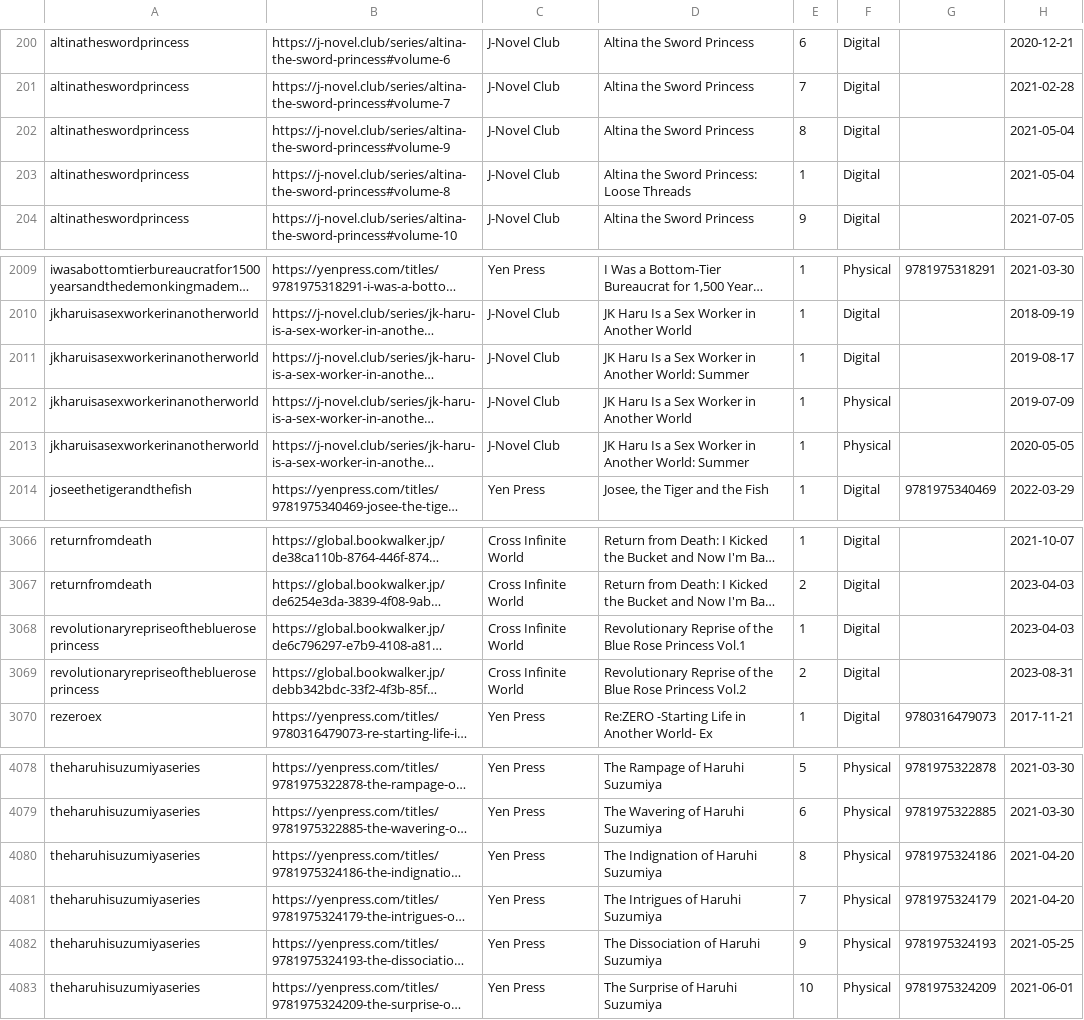
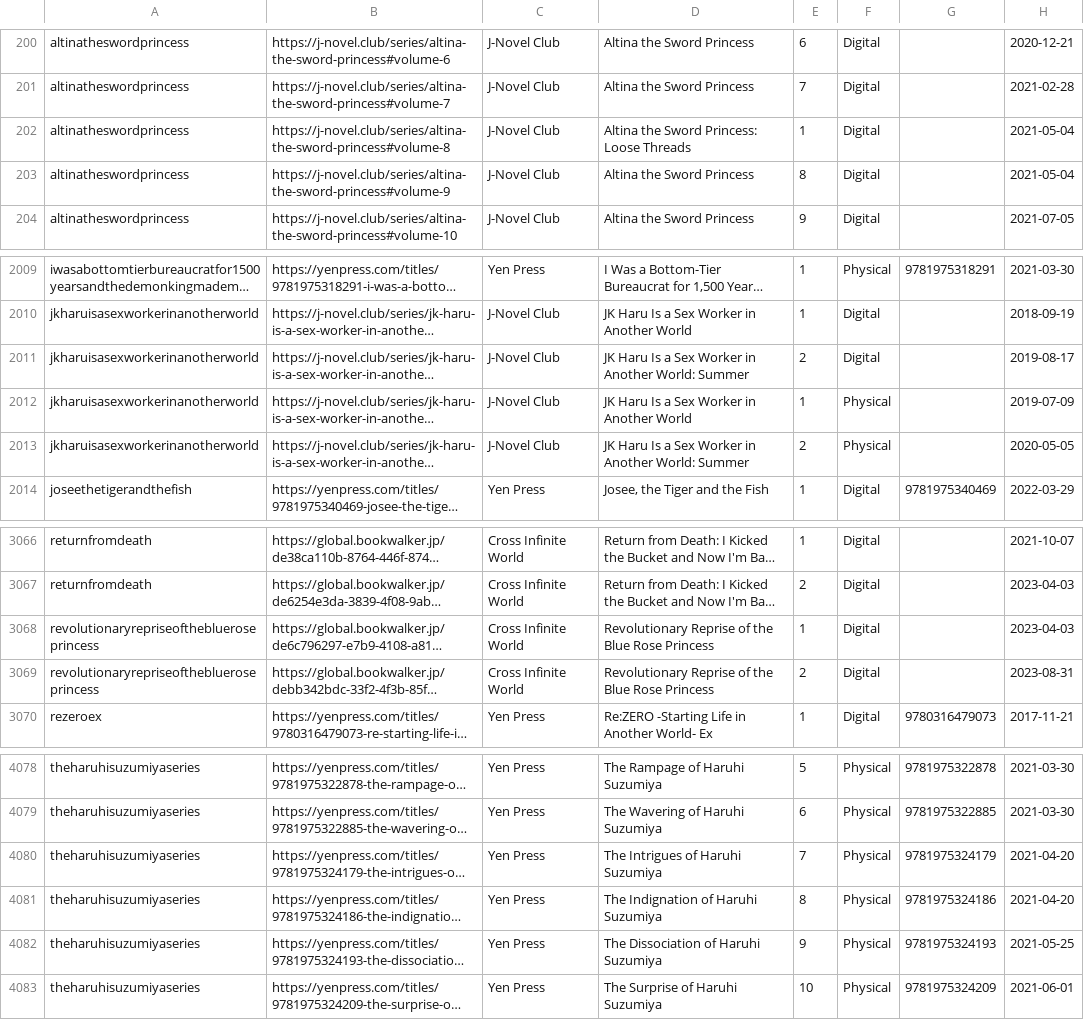
Before and after one commit to LNRelease/lnrelease.github.io, a CSV file: books.csv, drawn as a sheet; only a part is shown, gaps mark what is left out; long unchanged cells end in …; the diff covers the shown part only; the diff names each change by its address in the sheet, - before the commit and + after, or states it on an @@ line.

```diff
--- a/books.csv
+++ b/books.csv
@@ row 202 moved to row 203: altinatheswordprincess @@
-E2011: 1
+E2011: 2
-E2013: 1
+E2013: 2
-D3068: …Rose Princess Vol.1
+D3068: …Rose Princess
-D3069: …Rose Princess Vol.2
+D3069: …Rose Princess
@@ row 4080 moved to row 4081: theharuhisuzumiyaseries @@
```
Also changed, not shown: 9 moved rows and 34 edited cells elsewhere in this file, 28 other files.
